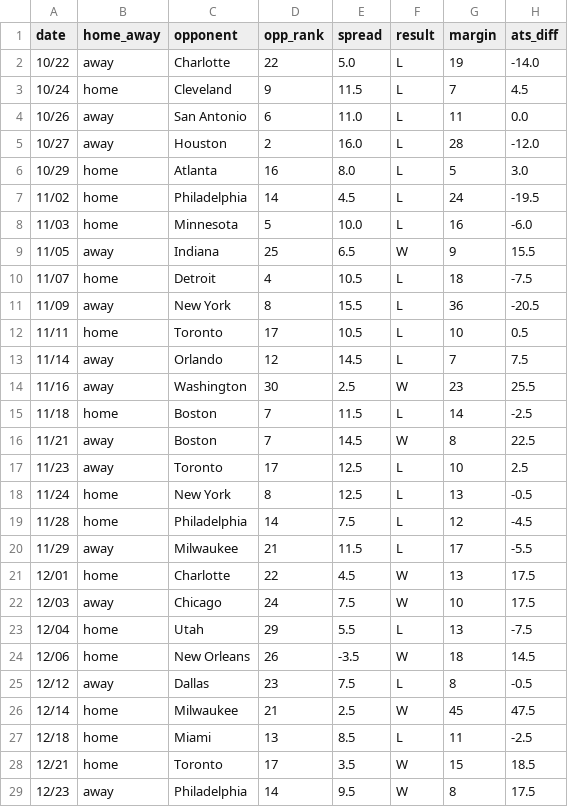
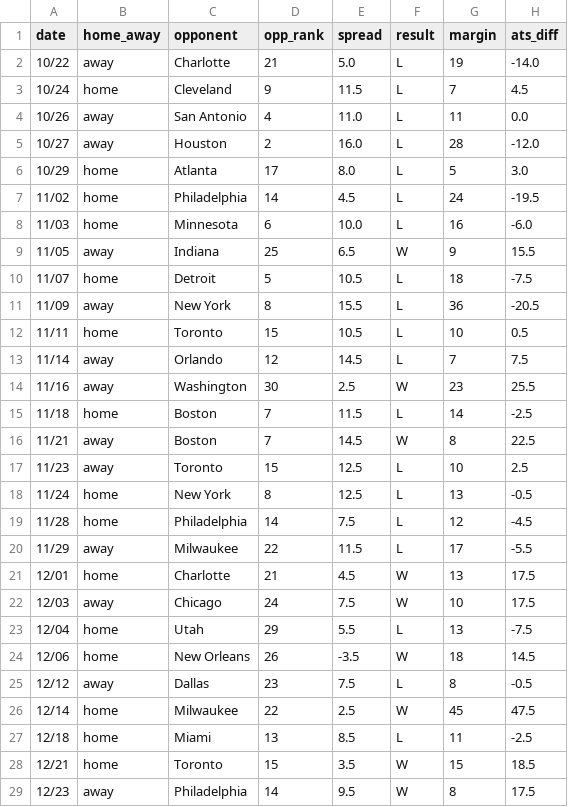
Before and after one commit to ajoros/nbabetinfo, a CSV file: ats_results_brooklyn-nets.csv, drawn as a sheet; only a part is shown; the diff covers the shown part only.

```diff
--- a/ats_results_brooklyn-nets.csv
+++ b/ats_results_brooklyn-nets.csv
@@ -1,13 +1,13 @@
 date,home_away,opponent,opp_rank,spread,result,margin,ats_diff
-10/22,away,Charlotte,22,5.0,L,19,-14.0
+10/22,away,Charlotte,21,5.0,L,19,-14.0
 10/24,home,Cleveland,9,11.5,L,7,4.5
-10/26,away,San Antonio,6,11.0,L,11,0.0
+10/26,away,San Antonio,4,11.0,L,11,0.0
 10/27,away,Houston,2,16.0,L,28,-12.0
-10/29,home,Atlanta,16,8.0,L,5,3.0
+10/29,home,Atlanta,17,8.0,L,5,3.0
 11/02,home,Philadelphia,14,4.5,L,24,-19.5
-11/03,home,Minnesota,5,10.0,L,16,-6.0
+11/03,home,Minnesota,6,10.0,L,16,-6.0
 11/05,away,Indiana,25,6.5,W,9,15.5
-11/07,home,Detroit,4,10.5,L,18,-7.5
+11/07,home,Detroit,5,10.5,L,18,-7.5
 11/09,away,New York,8,15.5,L,36,-20.5
-11/11,home,Toronto,17,10.5,L,10,0.5
+11/11,home,Toronto,15,10.5,L,10,0.5
 11/14,away,Orlando,12,14.5,L,7,7.5
@@ -16,7 +16,7 @@ date,home_away,opponent,opp_rank,spread,result,margin,ats_diff
 11/21,away,Boston,7,14.5,W,8,22.5
-11/23,away,Toronto,17,12.5,L,10,2.5
+11/23,away,Toronto,15,12.5,L,10,2.5
 11/24,home,New York,8,12.5,L,13,-0.5
 11/28,home,Philadelphia,14,7.5,L,12,-4.5
-11/29,away,Milwaukee,21,11.5,L,17,-5.5
-12/01,home,Charlotte,22,4.5,W,13,17.5
+11/29,away,Milwaukee,22,11.5,L,17,-5.5
+12/01,home,Charlotte,21,4.5,W,13,17.5
 12/03,away,Chicago,24,7.5,W,10,17.5
@@ -25,5 +25,5 @@ date,home_away,opponent,opp_rank,spread,result,margin,ats_diff
 12/12,away,Dallas,23,7.5,L,8,-0.5
-12/14,home,Milwaukee,21,2.5,W,45,47.5
+12/14,home,Milwaukee,22,2.5,W,45,47.5
 12/18,home,Miami,13,8.5,L,11,-2.5
-12/21,home,Toronto,17,3.5,W,15,18.5
+12/21,home,Toronto,15,3.5,W,15,18.5
 12/23,away,Philadelphia,14,9.5,W,8,17.5
```
Also changed, not shown: 2 edited cells elsewhere in this file, ats_results_chicago-bulls.csv, ats_results_cleveland-cavaliers.csv, 10 other files.
